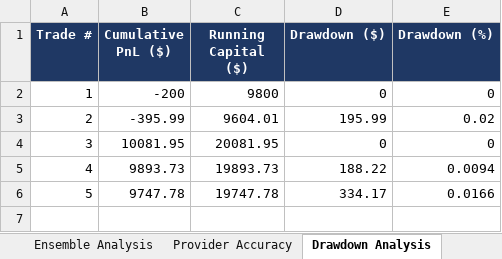
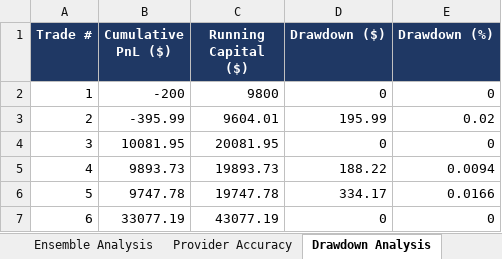
Before and after one commit to shusteron/polyBotWeather, an Excel workbook: exports/weather_bot_report.xlsx, sheet Drawdown Analysis, drawn as a sheet; values as stored, in another font and other column widths than the file's, no borders; the diff names each change by its address in the sheet, - before the commit and + after, or states it on an @@ line.

```diff
--- a/exports/weather_bot_report.xlsx (sheet Drawdown Analysis)
+++ b/exports/weather_bot_report.xlsx (sheet Drawdown Analysis)
+row 7: 6 | 33077.19 | 43077.19 | 0 | 0
```
Also changed, not shown: sheet Trades, sheet Performance Metrics, sheet Provider Accuracy, sheet Calibration Metrics, 2 other files.
